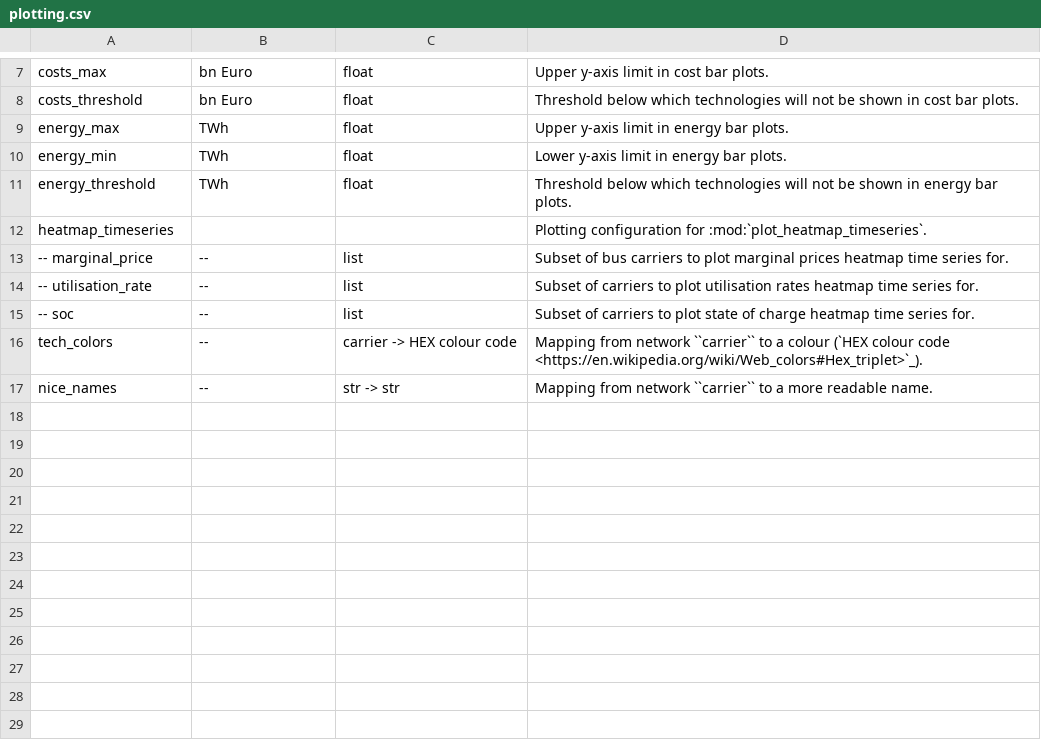
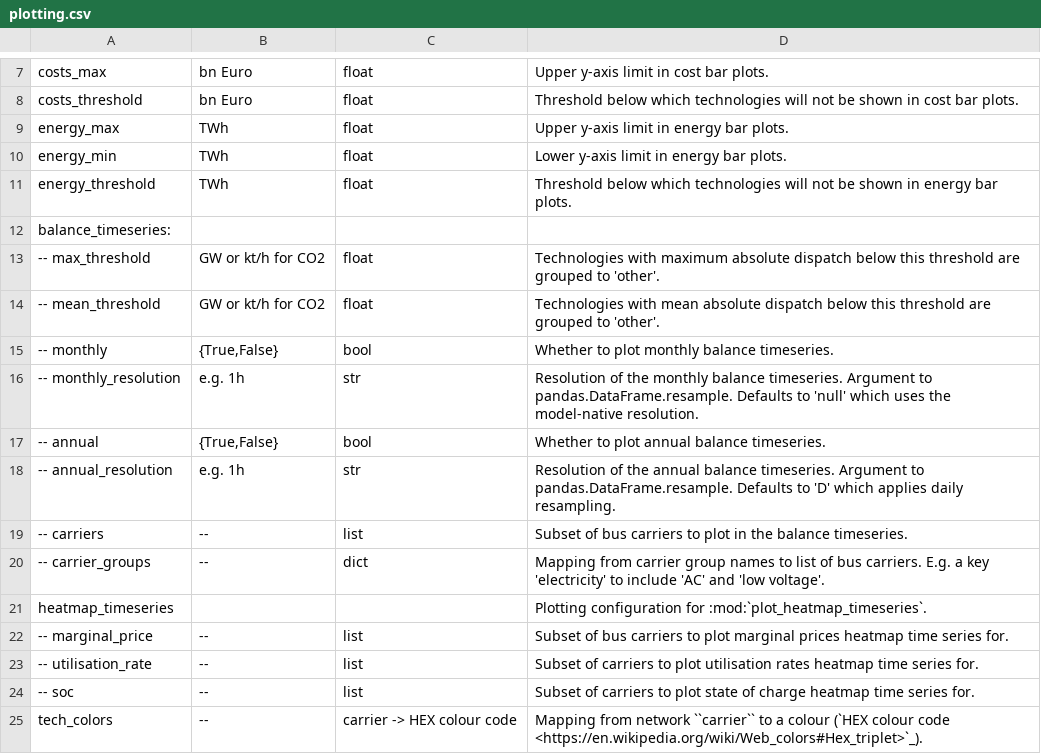
Before and after one commit to Luca2299/pypsa-eur, a CSV file: doc/configtables/plotting.csv, drawn as a sheet; only a part is shown, gaps mark what is left out; the shorter side is filled out with more unchanged rows.

```diff
--- a/doc/configtables/plotting.csv
+++ b/doc/configtables/plotting.csv
@@ -11,2 +11,11 @@ energy_min,TWh,float,Lower y-axis limit in energy bar plots.
 energy_threshold,TWh,float,Threshold below which technologies will not be shown in energy bar plots.
+balance_timeseries:
+-- max_threshold,GW or kt/h for CO2,float,Technologies with maximum absolute dispatch below this threshold are grouped to 'other'.
+-- mean_threshold,GW or kt/h for CO2,float,Technologies with mean absolute dispatch below this threshold are grouped to 'other'.
+-- monthly,"{True,False}",bool,Whether to plot monthly balance timeseries.
+-- monthly_resolution,"e.g. 1h",str,Resolution of the monthly balance timeseries. Argument to pandas.DataFrame.resample. Defaults to 'null' which uses the model-native resolution.
+-- annual,"{True,False}",bool,Whether to plot annual balance timeseries.
+-- annual_resolution,"e.g. 1h",str,Resolution of the annual balance timeseries. Argument to pandas.DataFrame.resample. Defaults to 'D' which applies daily resampling.
+-- carriers,--,list,Subset of bus carriers to plot in the balance timeseries.
+-- carrier_groups,--,dict,Mapping from carrier group names to list of bus carriers. E.g. a key 'electricity' to include 'AC' and 'low voltage'.
 heatmap_timeseries,,,Plotting configuration for :mod:`plot_heatmap_timeseries`.
```
Also changed, not shown: 6 other files.
